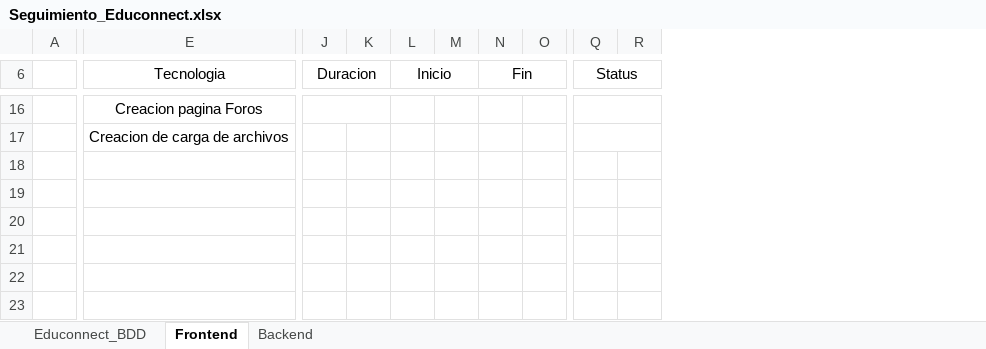
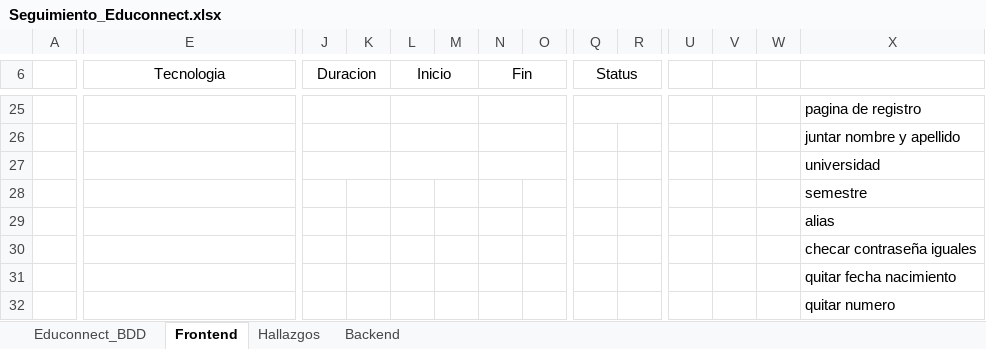
Before and after one commit to Juan-Silverio29/EduConnect-Plus, an Excel workbook: Seguimiento_Educonnect.xlsx, sheet Frontend, drawn as a sheet; only a part is shown, gaps mark what is left out; values as stored, in another font and other column widths than the file's, no borders; conditional formats not drawn; removed rows and columns are numbered as before the commit, all else as after; rows hold the shown columns only; the diff covers the shown part only; the diff names each change by its address in the sheet, - before the commit and + after, or states it on an @@ line.

```diff
--- a/Seguimiento_Educonnect.xlsx (sheet Frontend)
+++ b/Seguimiento_Educonnect.xlsx (sheet Frontend)
+sheet tab: Hallazgos
+column U, empty
+column V, empty
+column W, empty
+column X, rows 25-26: pagina de registro | juntar nombre y apellido
-E25 (Tecnologia): Creacion pagina Foros
+E25 (Tecnologia): (empty)
+L25:M25 merged
+N25:O25 merged
-E26 (Tecnologia): Creacion de carga de archivos
+E26 (Tecnologia): (empty)
+J26:K26 merged
+L26:M26 merged
+N26:O26 merged
-Q17:R17 merged
+row 27:  |  |  |  |  |  |  |  |  |  |  |  |  | universidad
+row 28:  |  |  |  |  |  |  |  |  |  |  |  |  | semestre
+row 29:  |  |  |  |  |  |  |  |  |  |  |  |  | alias
+row 30:  |  |  |  |  |  |  |  |  |  |  |  |  | checar contraseña iguales
+row 31:  |  |  |  |  |  |  |  |  |  |  |  |  | quitar fecha nacimiento
+row 32:  |  |  |  |  |  |  |  |  |  |  |  |  | quitar numero
```
Also changed, not shown: 9 added rows, 14 edited cells, cell formats and merged cells elsewhere in this sheet, sheet Backend, sheet Educonnect_BDD.
